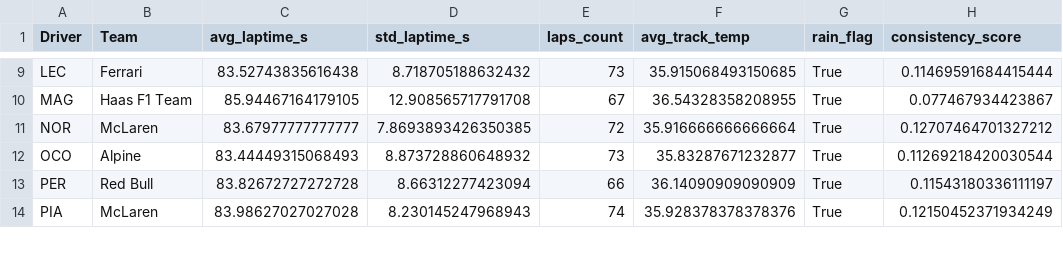
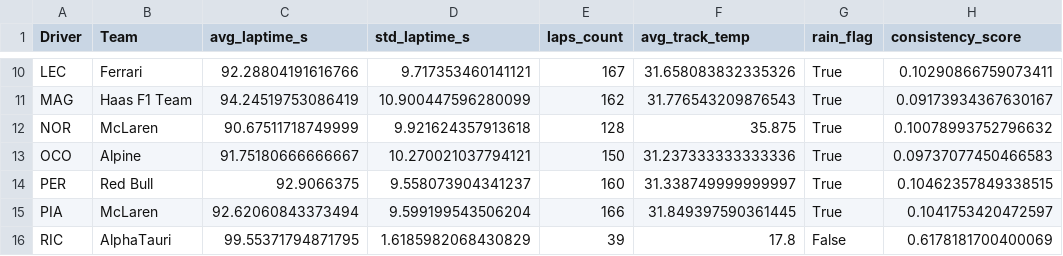
Before and after one commit to OliverSong7/CS-6630-Project, a CSV file: data/cleaned/driver_summary.csv, drawn as a sheet; only a part is shown, gaps mark what is left out; addresses are those after the commit; the diff covers the shown part only; the diff names each change by its address in the sheet, - before the commit and + after, or states it on an @@ line.

```diff
--- a/data/cleaned/driver_summary.csv
+++ b/data/cleaned/driver_summary.csv
-C10 (avg_laptime_s): 83.52743835616438
+C10 (avg_laptime_s): 92.28804191616766
-D10 (std_laptime_s): 8.718705188632432
+D10 (std_laptime_s): 9.717353460141121
-E10 (laps_count): 73
+E10 (laps_count): 167
-F10 (avg_track_temp): 35.915068493150685
+F10 (avg_track_temp): 31.658083832335326
-H10 (consistency_score): 0.11469591684415444
+H10 (consistency_score): 0.10290866759073411
-C11 (avg_laptime_s): 85.94467164179105
+C11 (avg_laptime_s): 94.24519753086419
-D11 (std_laptime_s): 12.908565717791708
+D11 (std_laptime_s): 10.900447596280099
-E11 (laps_count): 67
+E11 (laps_count): 162
-F11 (avg_track_temp): 36.54328358208955
+F11 (avg_track_temp): 31.776543209876543
-H11 (consistency_score): 0.077467934423867
+H11 (consistency_score): 0.09173934367630167
-C12 (avg_laptime_s): 83.67977777777777
+C12 (avg_laptime_s): 90.67511718749999
-D12 (std_laptime_s): 7.8693893426350385
+D12 (std_laptime_s): 9.921624357913618
-E12 (laps_count): 72
+E12 (laps_count): 128
-F12 (avg_track_temp): 35.916666666666664
+F12 (avg_track_temp): 35.875
-H12 (consistency_score): 0.12707464701327212
+H12 (consistency_score): 0.10078993752796632
-C13 (avg_laptime_s): 83.44449315068493
+C13 (avg_laptime_s): 91.75180666666667
-D13 (std_laptime_s): 8.873728860648932
+D13 (std_laptime_s): 10.270021037794121
-E13 (laps_count): 73
+E13 (laps_count): 150
-F13 (avg_track_temp): 35.83287671232877
+F13 (avg_track_temp): 31.237333333333336
-H13 (consistency_score): 0.11269218420030544
+H13 (consistency_score): 0.09737077450466583
-C14 (avg_laptime_s): 83.82672727272728
+C14 (avg_laptime_s): 92.9066375
-D14 (std_laptime_s): 8.66312277423094
+D14 (std_laptime_s): 9.558073904341237
-E14 (laps_count): 66
+E14 (laps_count): 160
-F14 (avg_track_temp): 36.14090909090909
+F14 (avg_track_temp): 31.338749999999997
-H14 (consistency_score): 0.11543180336111197
+H14 (consistency_score): 0.10462357849338515
-C15 (avg_laptime_s): 83.98627027027028
+C15 (avg_laptime_s): 92.62060843373494
-D15 (std_laptime_s): 8.230145247968943
+D15 (std_laptime_s): 9.599199543506204
-E15 (laps_count): 74
+E15 (laps_count): 166
-F15 (avg_track_temp): 35.928378378378376
+F15 (avg_track_temp): 31.849397590361445
-H15 (consistency_score): 0.12150452371934249
+H15 (consistency_score): 0.1041753420472597
+row 16: RIC | AlphaTauri | 99.55371794871795 | 1.6185982068430829 | 39 | 17.8 | False | 0.6178181700400069
```
Also changed, not shown: 1 added row and 65 edited cells elsewhere in this file, 32 other files.
